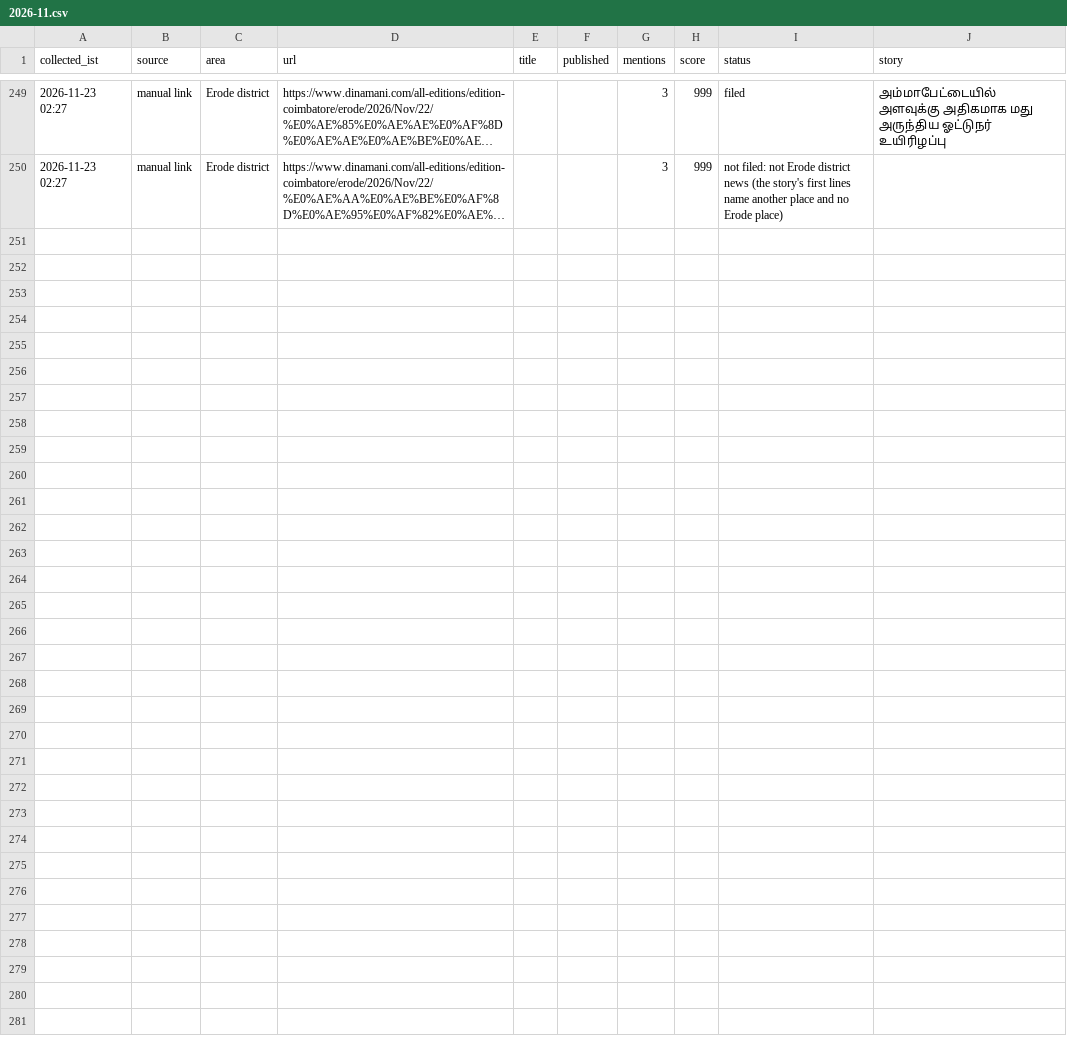
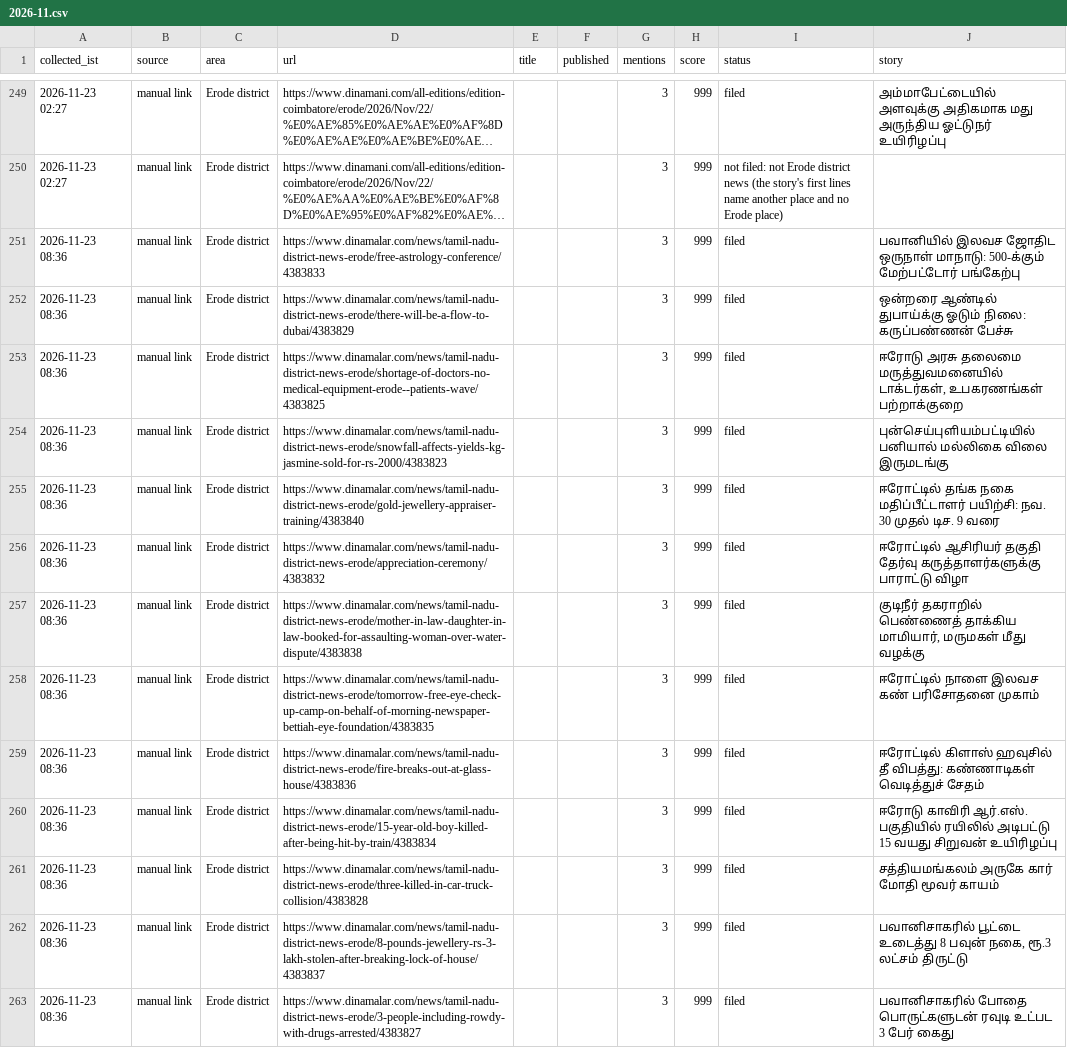
Before and after one commit to news360-tn/erode360-autopost, a CSV file: research_free/archive/2026-11.csv, drawn as a sheet; only a part is shown, gaps mark what is left out; long unchanged cells end in …; the diff names each change by its address in the sheet, - before the commit and + after, or states it on an @@ line.

```diff
--- a/research_free/archive/2026-11.csv
+++ b/research_free/archive/2026-11.csv
+row 251: 2026-11-23 08:36 | manual link | Erode district | https://www.dinamalar.com/news/tamil-nadu-district-news-erode/free-astrology-conference/4383833 |  |  | 3 | 999 | filed | பவானியில் இலவச ஜோதிட ஒருநாள் மாநாடு: 500-க்கும் மேற்பட்டோர் பங்கேற்பு
+row 252: 2026-11-23 08:36 | manual link | Erode district | https://www.dinamalar.com/news/tamil-nadu-district-news-erode/there-will-be-a-flow-to-dubai/4383829 |  |  | 3 | 999 | filed | ஒன்றரை ஆண்டில் துபாய்க்கு ஓடும் நிலை: கருப்பண்ணன் பேச்சு
+row 253: 2026-11-23 08:36 | manual link | Erode district | https://www.dinamalar.com/news/tamil-nadu-district-news-erode/shortage-of-doctors-no-medical-equipment-erode--patients-wave/4383825 |  |  | 3 | 999 | filed | ஈரோடு அரசு தலைமை மருத்துவமனையில் டாக்டர்கள், உபகரணங்கள் பற்றாக்குறை
+row 254: 2026-11-23 08:36 | manual link | Erode district | https://www.dinamalar.com/news/tamil-nadu-district-news-erode/snowfall-affects-yields-kg-jasmine-sold-for-rs-2000/4383823 |  |  | 3 | 999 | filed | புன்செய்புளியம்பட்டியில் பனியால் மல்லிகை விலை இருமடங்கு
+row 255: 2026-11-23 08:36 | manual link | Erode district | https://www.dinamalar.com/news/tamil-nadu-district-news-erode/gold-jewellery-appraiser-training/4383840 |  |  | 3 | 999 | filed | ஈரோட்டில் தங்க நகை மதிப்பீட்டாளர் பயிற்சி: நவ. 30 முதல் டிச. 9 வரை
+row 256: 2026-11-23 08:36 | manual link | Erode district | https://www.dinamalar.com/news/tamil-nadu-district-news-erode/appreciation-ceremony/4383832 |  |  | 3 | 999 | filed | ஈரோட்டில் ஆசிரியர் தகுதி தேர்வு கருத்தாளர்களுக்கு பாராட்டு விழா
+row 257: 2026-11-23 08:36 | manual link | Erode district | https://www.dinamalar.com/news/tamil-nadu-district-news-erode/mother-in-law-daughter-in-law-booked-for-assaulting-woman-over-water-dispute/4383838 |  |  | 3 | 999 | filed | குடிநீர் தகராறில் பெண்ணைத் தாக்கிய மாமியார், மருமகள் மீது வழக்கு
+row 258: 2026-11-23 08:36 | manual link | Erode district | https://www.dinamalar.com/news/tamil-nadu-district-news-erode/tomorrow-free-eye-check-up-camp-on-behalf-of-morning-newspaper-bettiah-eye-foundation/4383835 |  |  | 3 | 999 | filed | ஈரோட்டில் நாளை இலவச கண் பரிசோதனை முகாம்
+row 259: 2026-11-23 08:36 | manual link | Erode district | https://www.dinamalar.com/news/tamil-nadu-district-news-erode/fire-breaks-out-at-glass-house/4383836 |  |  | 3 | 999 | filed | ஈரோட்டில் கிளாஸ் ஹவுசில் தீ விபத்து: கண்ணாடிகள் வெடித்துச் சேதம்
+row 260: 2026-11-23 08:36 | manual link | Erode district | https://www.dinamalar.com/news/tamil-nadu-district-news-erode/15-year-old-boy-killed-after-being-hit-by-train/4383834 |  |  | 3 | 999 | filed | ஈரோடு காவிரி ஆர்.எஸ். பகுதியில் ரயிலில் அடிபட்டு 15 வயது சிறுவன் உயிரிழப்பு
+row 261: 2026-11-23 08:36 | manual link | Erode district | https://www.dinamalar.com/news/tamil-nadu-district-news-erode/three-killed-in-car-truck-collision/4383828 |  |  | 3 | 999 | filed | சத்தியமங்கலம் அருகே கார் மோதி மூவர் காயம்
+row 262: 2026-11-23 08:36 | manual link | Erode district | https://www.dinamalar.com/news/tamil-nadu-district-news-erode/8-pounds-jewellery-rs-3-lakh-stolen-after-breaking-lock-of-house/4383837 |  |  | 3 | 999 | filed | பவானிசாகரில் பூட்டை உடைத்து 8 பவுன் நகை, ரூ.3 லட்சம் திருட்டு
+row 263: 2026-11-23 08:36 | manual link | Erode district | https://www.dinamalar.com/news/tamil-nadu-district-news-erode/3-people-including-rowdy-with-drugs-arrested/4383827 |  |  | 3 | 999 | filed | பவானிசாகரில் போதை பொருட்களுடன் ரவுடி உட்பட 3 பேர் கைது
```
Also changed, not shown: 7 other files.
